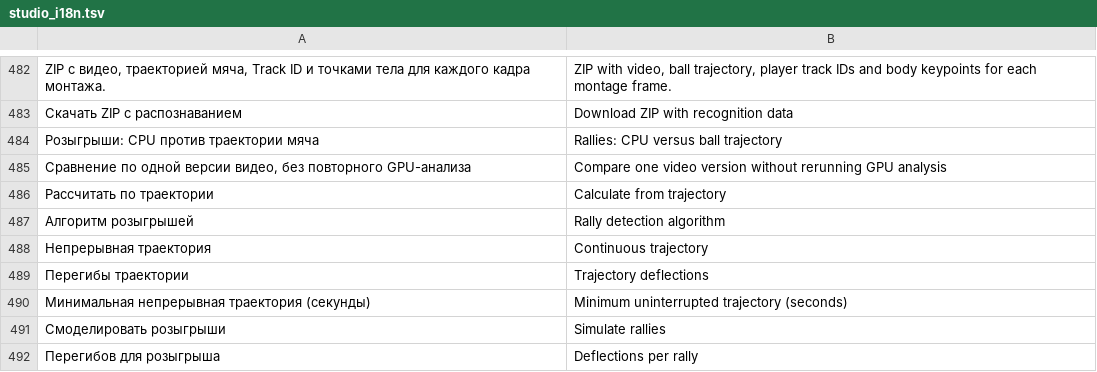
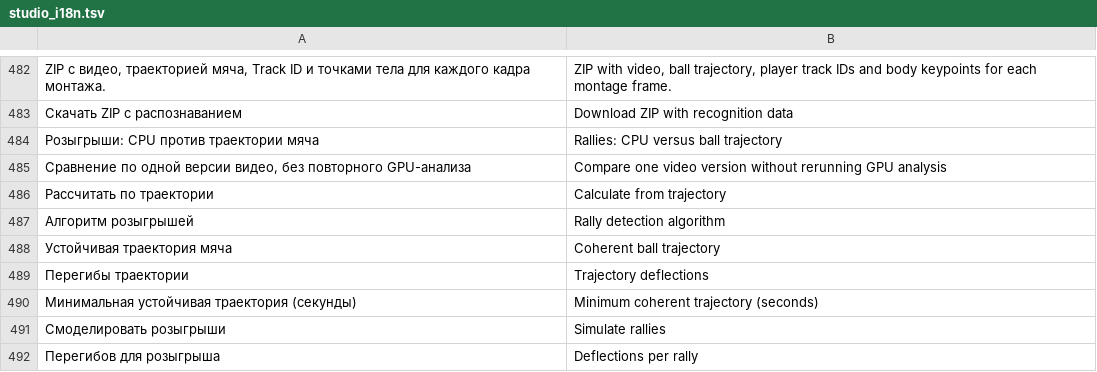
Before and after one commit to Amazomic/volleyball_studio, a TSV file: rust/volley-web/src/studio_i18n.tsv, drawn as a sheet; only a part is shown, gaps mark what is left out.

Commit message:
Улучшить определение розыгрышей по движению мяча

```diff
--- a/rust/volley-web/src/studio_i18n.tsv
+++ b/rust/volley-web/src/studio_i18n.tsv
@@ -487,5 +487,5 @@ ZIP с видео, траекторией мяча, Track ID и точками
 Алгоритм розыгрышей	Rally detection algorithm
-Непрерывная траектория	Continuous trajectory
+Устойчивая траектория мяча	Coherent ball trajectory
 Перегибы траектории	Trajectory deflections
-Минимальная непрерывная траектория (секунды)	Minimum uninterrupted trajectory (seconds)
+Минимальная устойчивая траектория (секунды)	Minimum coherent trajectory (seconds)
 Смоделировать розыгрыши	Simulate rallies
```
Also changed, not shown: 8 other files.
